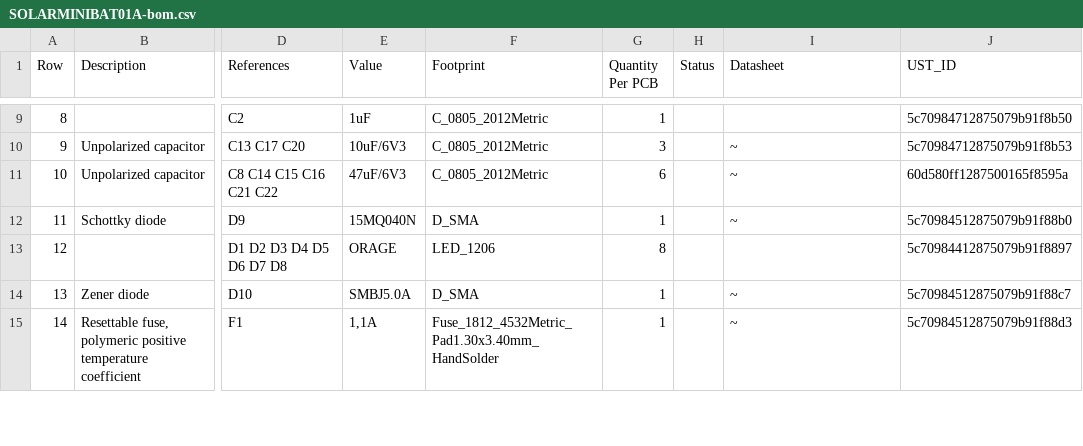
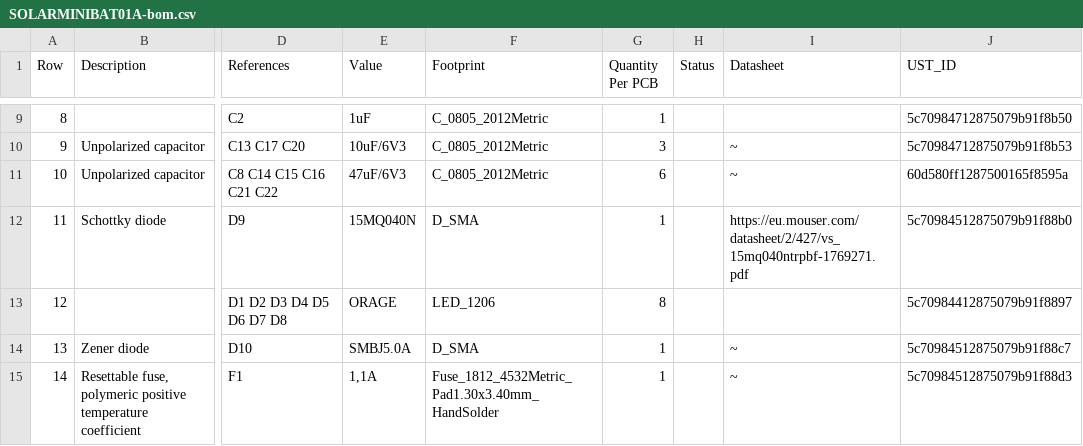
Before and after one commit to mlab-modules/SOLARMINIBAT01, a CSV file: doc/gen/SOLARMINIBAT01A-bom.csv, drawn as a sheet; only a part is shown, gaps mark what is left out; the diff names each change by its address in the sheet, - before the commit and + after, or states it on an @@ line.

```diff
--- a/doc/gen/SOLARMINIBAT01A-bom.csv
+++ b/doc/gen/SOLARMINIBAT01A-bom.csv
-I12 (Datasheet): ~
+I12 (Datasheet): https://eu.mouser.com/datasheet/2/427/vs_15mq040ntrpbf-1769271.pdf
```
Also changed, not shown: 23 other files.
